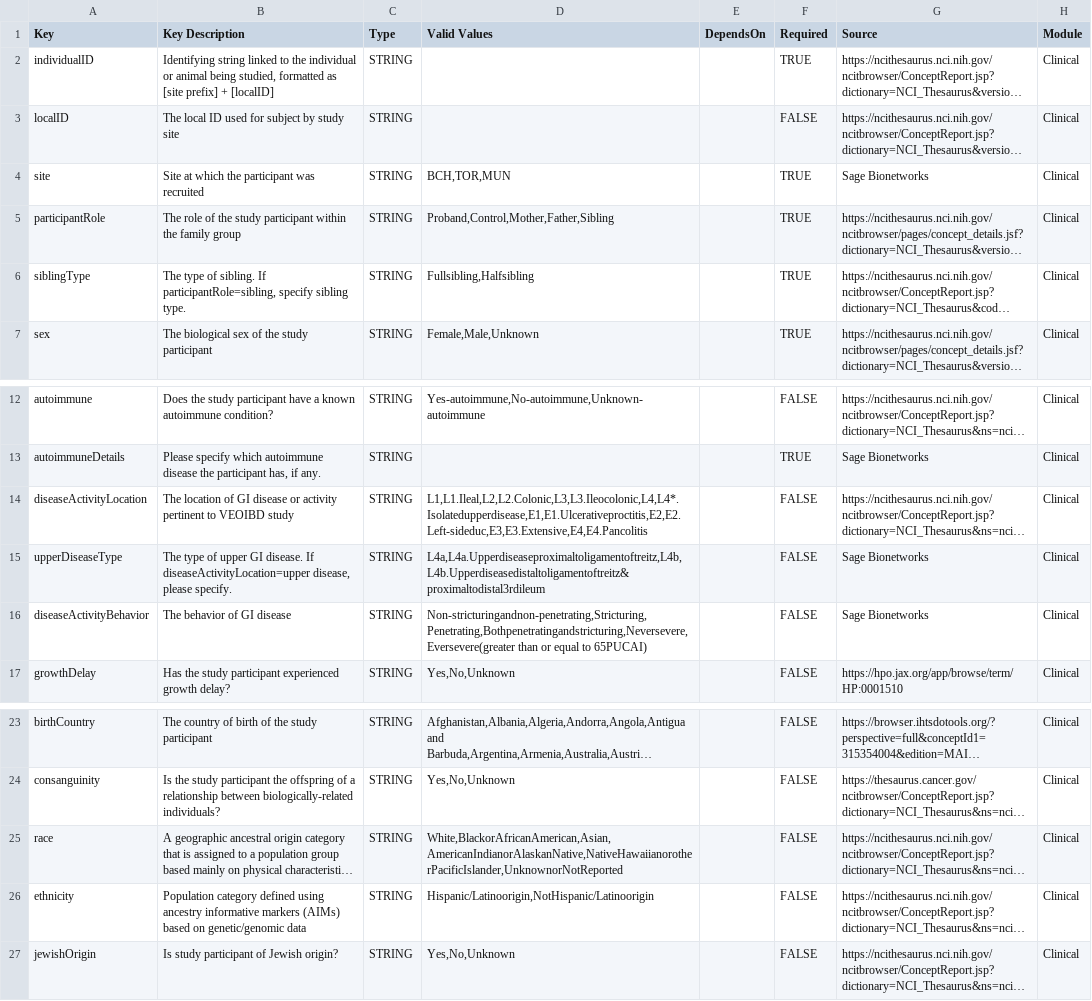
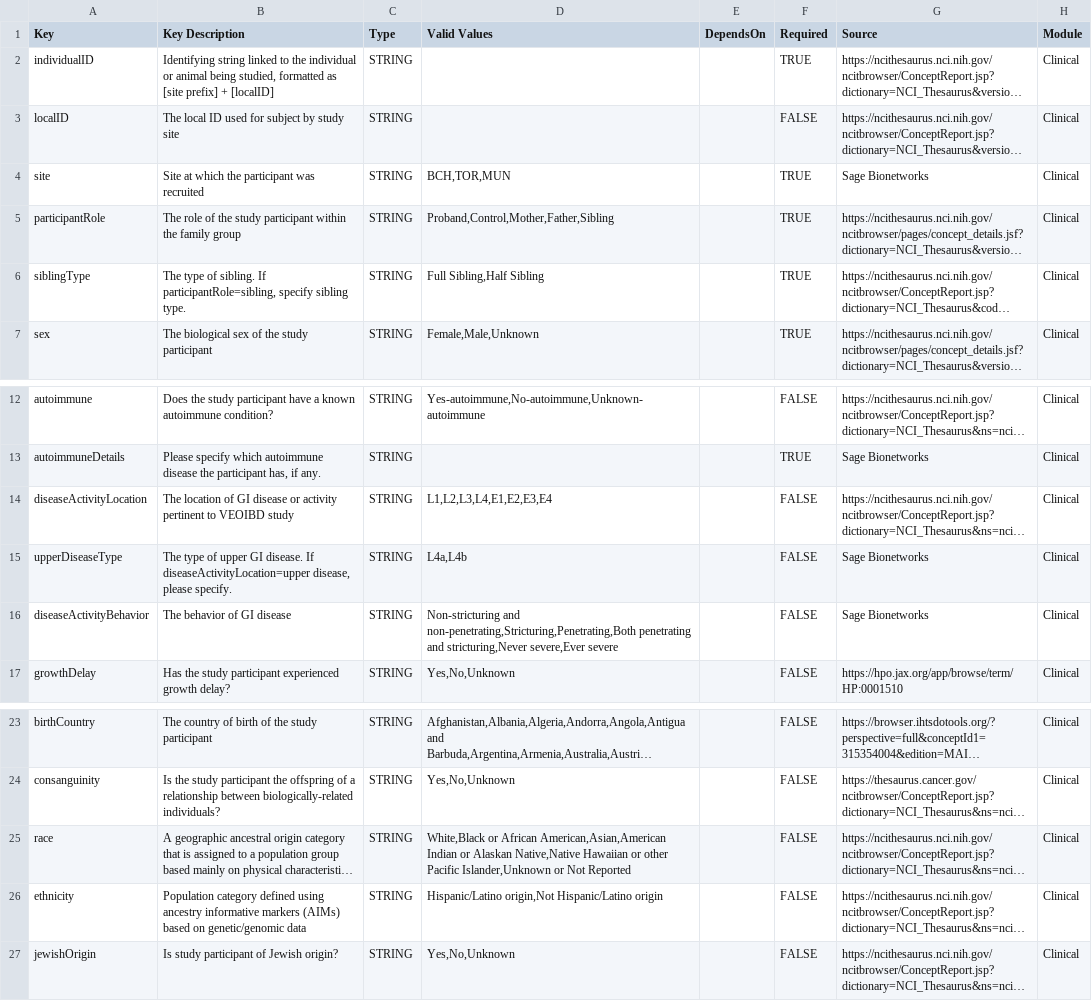
Before and after one commit to eliteportal/data-dictionary, a CSV file: _data/ClinicalMetadataTemplate.csv, drawn as a sheet; only a part is shown, gaps mark what is left out; long unchanged cells end in …; the diff names each change by its address in the sheet, - before the commit and + after, or states it on an @@ line.

```diff
--- a/_data/ClinicalMetadataTemplate.csv
+++ b/_data/ClinicalMetadataTemplate.csv
-D6 (Valid Values): Fullsibling,Halfsibling
+D6 (Valid Values): Full Sibling,Half Sibling
-D14 (Valid Values): L1,L1.Ileal,L2,L2.Colonic,L3,L3.Ileocolonic,L4,L4*.Isolatedupperdisease,E1,E1.Ulcerativeproctitis,E2,E2.Left-sideduc,E3,E3.Extensive,E4,E4.Pancolitis
+D14 (Valid Values): L1,L2,L3,L4,E1,E2,E3,E4
-D15 (Valid Values): L4a,L4a.Upperdiseaseproximaltoligamentoftreitz,L4b,L4b.Upperdiseasedistaltoligamentoftreitz&proximaltodistal3rdileum
+D15 (Valid Values): L4a,L4b
-D16 (Valid Values): Non-stricturingandnon-penetrating,Stricturing,Penetrating,Bothpenetratingandstricturing,Neversevere,Eversevere(greater than or equal to 65PUCAI)
+D16 (Valid Values): Non-stricturing and non-penetrating,Stricturing,Penetrating,Both penetrating and stricturing,Never severe,Ever severe
-D25 (Valid Values): White,BlackorAfricanAmerican,Asian,AmericanIndianorAlaskanNative,NativeHawaiianorotherPacificIslander,UnknownorNotReported
+D25 (Valid Values): White,Black or African American,Asian,American Indian or Alaskan Native,Native Hawaiian or other Pacific Islander,Unknown or Not Reported
-D26 (Valid Values): Hispanic/Latinoorigin,NotHispanic/Latinoorigin
+D26 (Valid Values): Hispanic/Latino origin,Not Hispanic/Latino origin
```
Also changed, not shown: _data/BiospecimenMetadataTemplate.csv, veoibd.data.model.csv, 53 other files.
